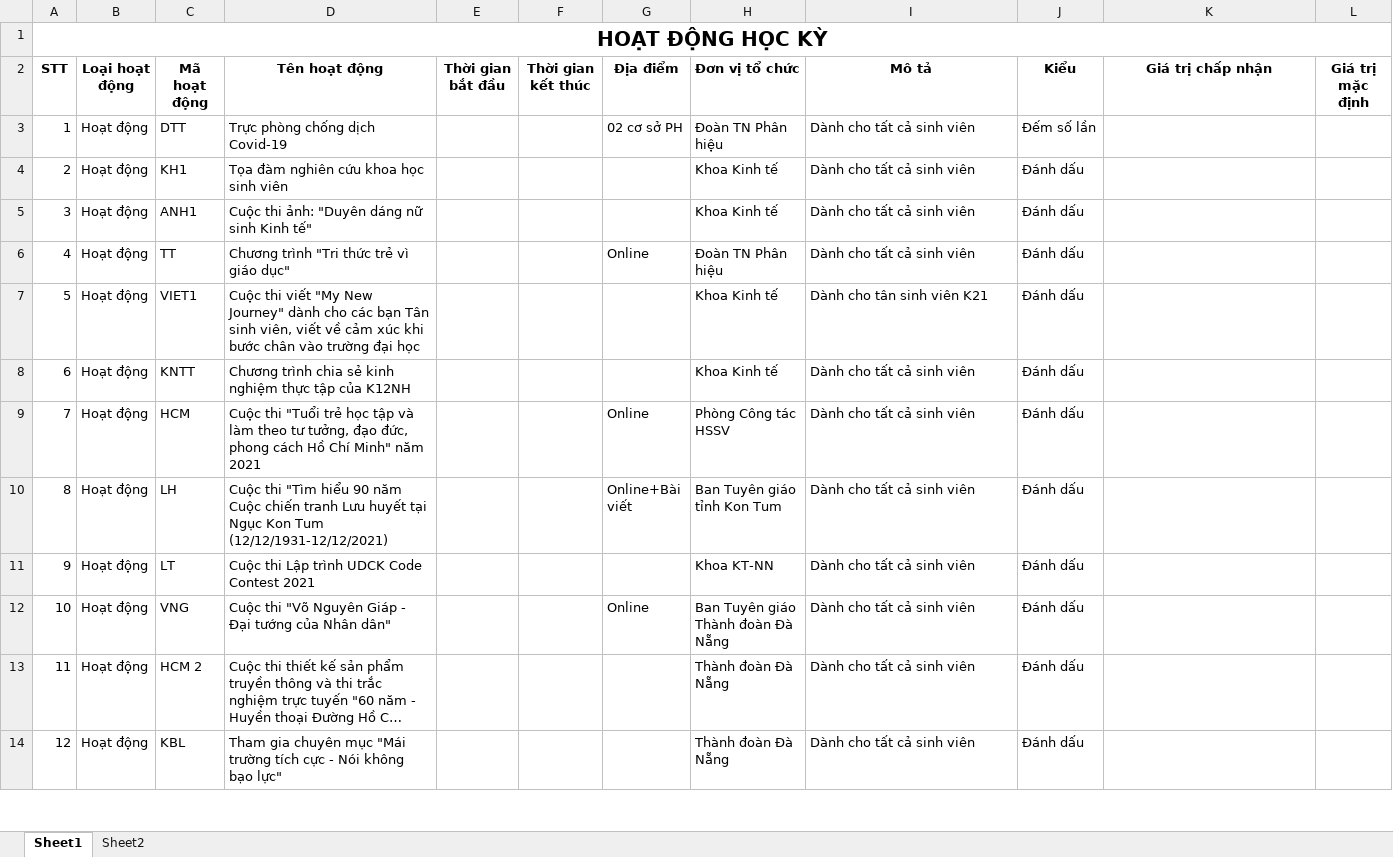
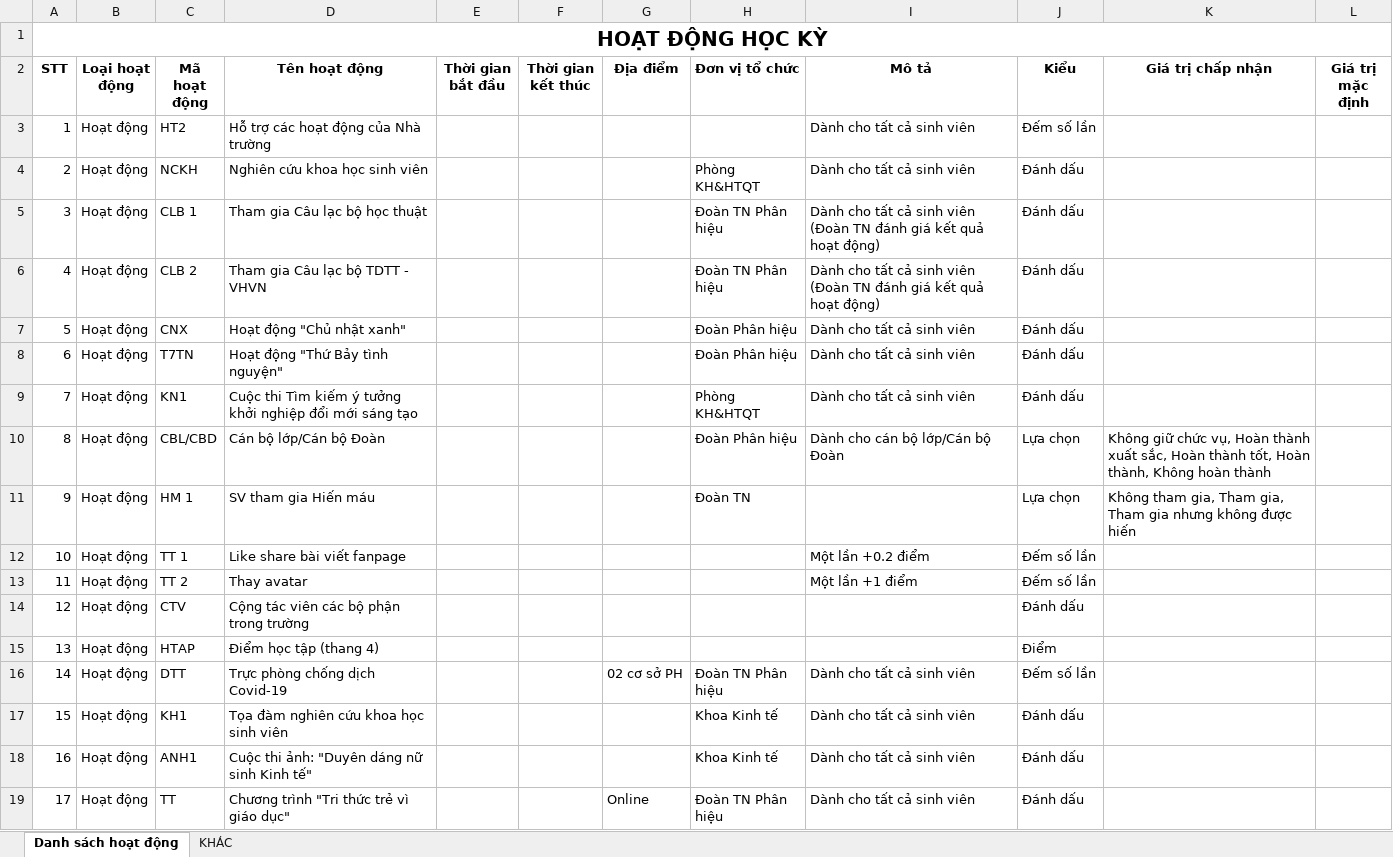
Before and after one commit to ado2410/point-training-management-server, an Excel workbook: public/files/activities.xlsx, sheet Danh sách hoạt động, drawn as a sheet; only a part is shown; the shorter side is filled out with more unchanged rows; long unchanged cells end in …; values as stored, in another font and other column widths than the file's, no borders; conditional formats not drawn; addresses are those after the commit; the diff covers the shown part only; the diff names each change by its address in the sheet, - before the commit and + after, or states it on an @@ line.

```diff
--- a/public/files/activities.xlsx (sheet Danh sách hoạt động)
+++ b/public/files/activities.xlsx (sheet Danh sách hoạt động)
-sheet tab: Sheet1
+sheet tab: Danh sách hoạt động
-sheet tab: Sheet2
+sheet tab: KHÁC
+row 3: 1 | Hoạt động | HT2 | Hỗ trợ các hoạt động của Nhà trường |  |  |  |  | Dành cho tất cả sinh viên | Đếm số lần
+row 4: 2 | Hoạt động | NCKH | Nghiên cứu khoa học sinh viên |  |  |  | Phòng KH&HTQT | Dành cho tất cả sinh viên | Đánh dấu
+row 5: 3 | Hoạt động | CLB 1 | Tham gia Câu lạc bộ học thuật |  |  |  | Đoàn TN Phân hiệu | Dành cho tất cả sinh viên (Đoàn TN đánh giá kết quả hoạt động) | Đánh dấu
+row 6: 4 | Hoạt động | CLB 2 | Tham gia Câu lạc bộ TDTT - VHVN |  |  |  | Đoàn TN Phân hiệu | Dành cho tất cả sinh viên (Đoàn TN đánh giá kết quả hoạt động) | Đánh dấu
+row 7: 5 | Hoạt động | CNX | Hoạt động "Chủ nhật xanh" |  |  |  | Đoàn Phân hiệu | Dành cho tất cả sinh viên | Đánh dấu
+row 8: 6 | Hoạt động | T7TN | Hoạt động "Thứ Bảy tình nguyện" |  |  |  | Đoàn Phân hiệu | Dành cho tất cả sinh viên | Đánh dấu
+row 9: 7 | Hoạt động | KN1 | Cuộc thi Tìm kiếm ý tưởng khởi nghiệp đổi mới sáng tạo |  |  |  | Phòng KH&HTQT | Dành cho tất cả sinh viên | Đánh dấu
+row 10: 8 | Hoạt động | CBL/CBD | Cán bộ lớp/Cán bộ Đoàn |  |  |  | Đoàn Phân hiệu | Dành cho cán bộ lớp/Cán bộ Đoàn | Lựa chọn | Không giữ chức vụ, Hoàn thành xuất sắc, Hoàn thành tốt, Hoàn thành, Không hoàn thành
@@ row 48 moved to row 11: 9 @@
+row 12: 10 | Hoạt động | TT 1 | Like share bài viết fanpage |  |  |  |  | Một lần +0.2 điểm | Đếm số lần
+row 13: 11 | Hoạt động | TT 2 | Thay avatar |  |  |  |  | Một lần +1 điểm | Đếm số lần
+row 14: 12 | Hoạt động | CTV | Cộng tác viên các bộ phận trong trường |  |  |  |  |  | Đánh dấu
+row 15: 13 | Hoạt động | HTAP | Điểm học tập (thang 4) |  |  |  |  |  | Điểm
@@ column A (STT) renumbered from row 16 down @@
```
Also changed, not shown: 16 added rows elsewhere in this sheet, sheet KHÁC, public/files/students.xlsx, 20 other files.
